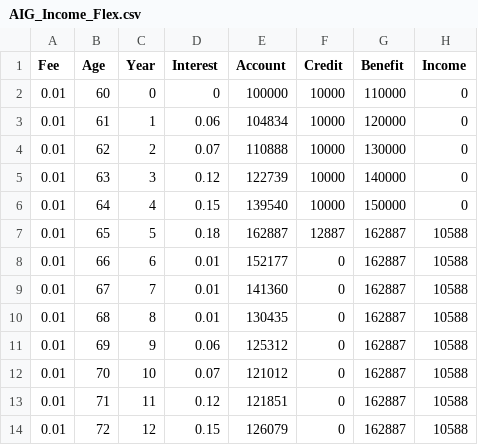
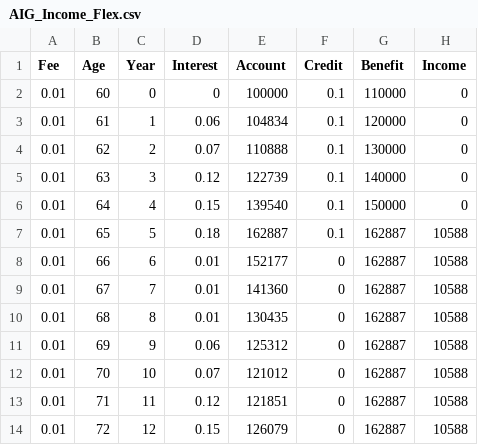
Before and after one commit to Accellu/Illustrations, a CSV file: input/AIG_Income_Flex.csv, drawn as a sheet; only a part is shown.

Commit message:
Fix: Credit to rate

```diff
--- a/input/AIG_Income_Flex.csv
+++ b/input/AIG_Income_Flex.csv
@@ -1,8 +1,8 @@
 Fee,Age,Year,Interest,Account,Credit,Benefit,Income
-0.01,60,0,0,100000,10000,110000,0
-0.01,61,1,0.06,104834,10000,120000,0
-0.01,62,2,0.07,110888,10000,130000,0
-0.01,63,3,0.12,122739,10000,140000,0
-0.01,64,4,0.15,139540,10000,150000,0
-0.01,65,5,0.18,162887,12887,162887,10588
+0.01,60,0,0,100000,0.1,110000,0
+0.01,61,1,0.06,104834,0.1,120000,0
+0.01,62,2,0.07,110888,0.1,130000,0
+0.01,63,3,0.12,122739,0.1,140000,0
+0.01,64,4,0.15,139540,0.1,150000,0
+0.01,65,5,0.18,162887,0.1,162887,10588
 0.01,66,6,0.01,152177,0,162887,10588
```
Also changed, not shown: 2 other files.
